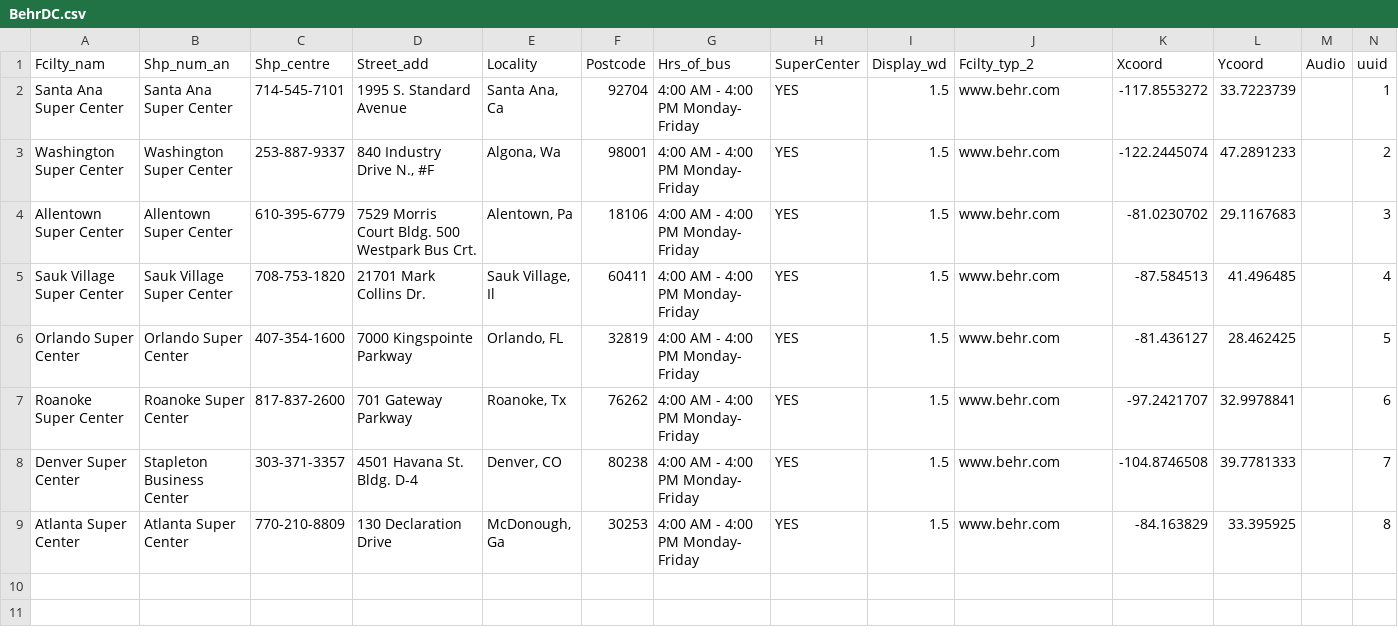
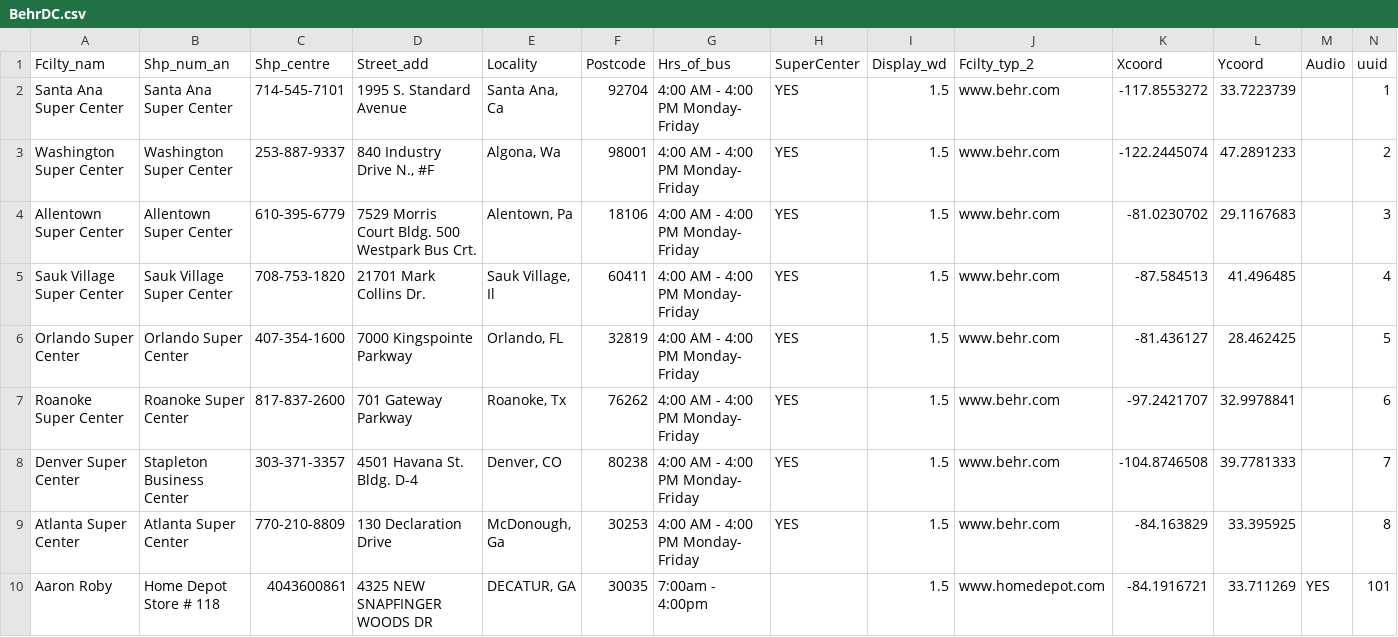
Before and after one commit to Zak3Mak/Test, a CSV file: examples/BehrDC.csv, drawn as a sheet; the diff names each change by its address in the sheet, - before the commit and + after, or states it on an @@ line.

Commit message:
Update BehrDC.csv

```diff
--- a/examples/BehrDC.csv
+++ b/examples/BehrDC.csv
+row 10: Aaron Roby | Home Depot Store # 118 | 4043600861 | 4325 NEW SNAPFINGER WOODS DR | DECATUR, GA | 30035 | 7:00am - 4:00pm |  | 1.5 | www.homedepot.com | -84.1916721 | 33.711269 | YES | 101
```
